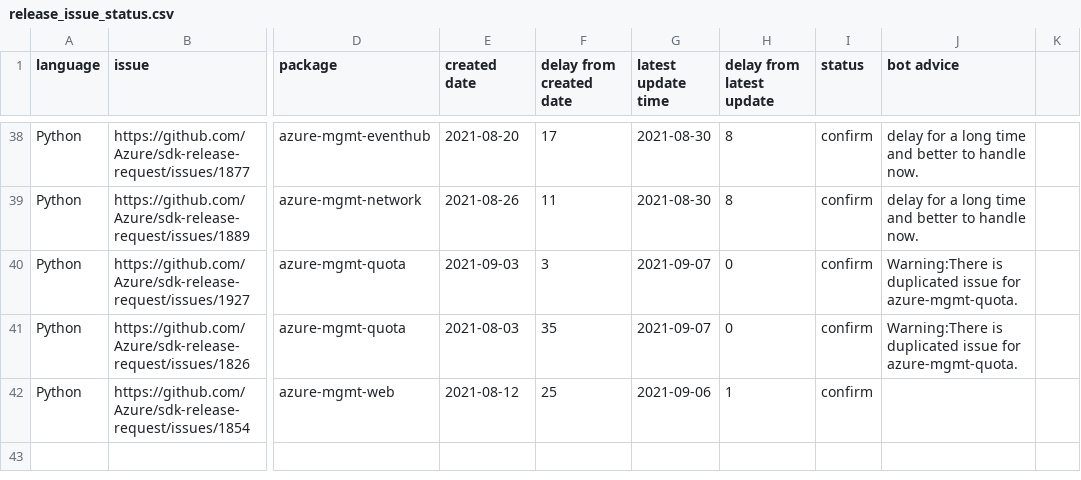
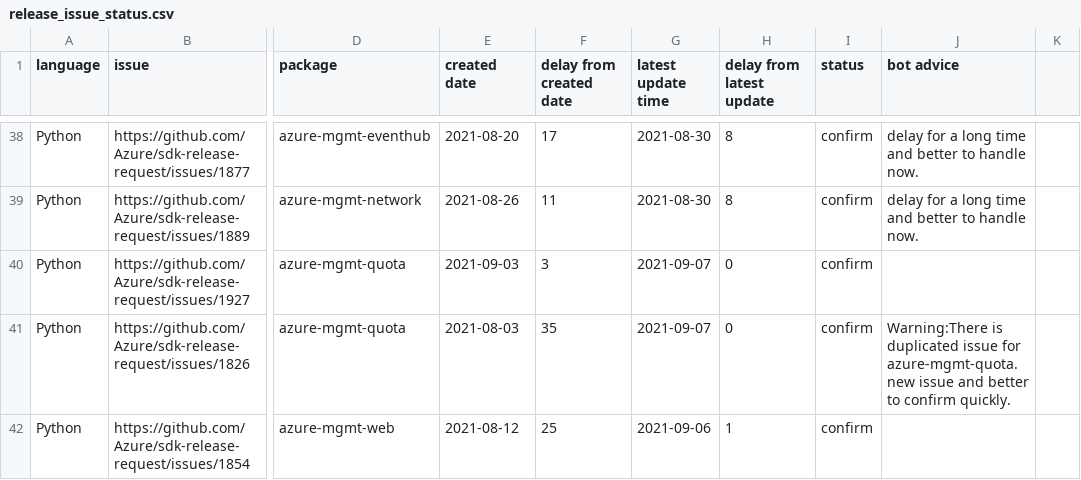
Before and after one commit to msyyc/file-storage, a CSV file: release_issue_status.csv, drawn as a sheet; only a part is shown, gaps mark what is left out; the diff names each change by its address in the sheet, - before the commit and + after, or states it on an @@ line.

Commit message:
update excel

```diff
--- a/release_issue_status.csv
+++ b/release_issue_status.csv
-J40 (bot advice): Warning:There is duplicated issue for azure-mgmt-quota.
+J40 (bot advice): (empty)
-J41 (bot advice): …for azure-mgmt-quota.
+J41 (bot advice): …for azure-mgmt-quota. new issue and better to confirm quickly.
```
Also changed, not shown: 1 other file.
